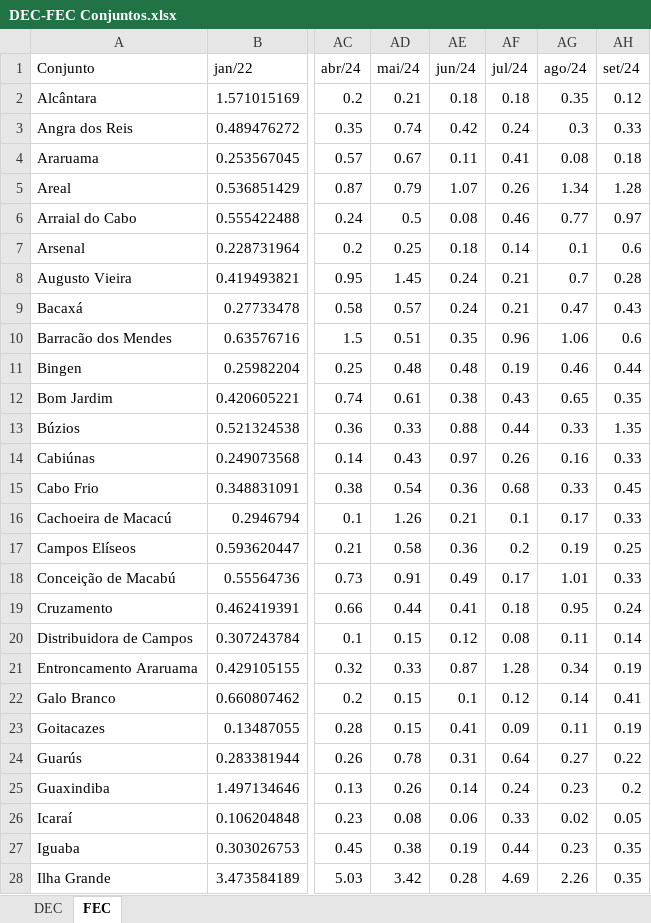
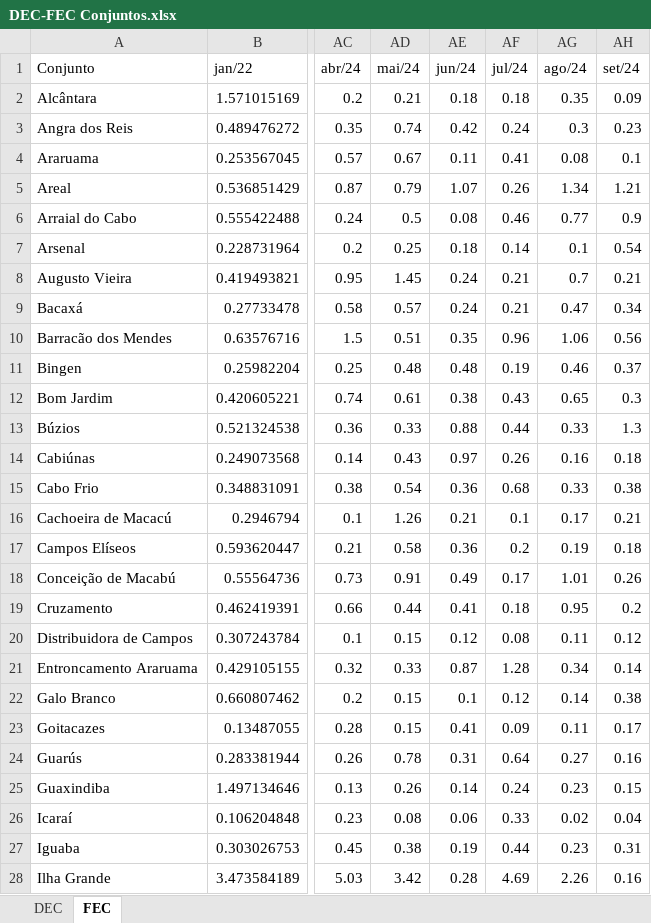
Before and after one commit to joaohenriquepires/deploy_dec_fec, an Excel workbook: DEC-FEC Conjuntos.xlsx, sheet FEC, drawn as a sheet; only a part is shown, gaps mark what is left out; values as stored, in another font and other column widths than the file's, no borders; the diff covers the shown part only; the diff names each change by its address in the sheet, - before the commit and + after, or states it on an @@ line.

Commit message:
commit_atualizacao_set/24

```diff
--- a/DEC-FEC Conjuntos.xlsx (sheet FEC)
+++ b/DEC-FEC Conjuntos.xlsx (sheet FEC)
-AH2 (set/24): 0.12
+AH2 (set/24): 0.09
-AH3 (set/24): 0.33
+AH3 (set/24): 0.23
-AH4 (set/24): 0.18
+AH4 (set/24): 0.1
-AH5 (set/24): 1.28
+AH5 (set/24): 1.21
-AH6 (set/24): 0.97
+AH6 (set/24): 0.9
-AH7 (set/24): 0.6
+AH7 (set/24): 0.54
-AH8 (set/24): 0.28
+AH8 (set/24): 0.21
-AH9 (set/24): 0.43
+AH9 (set/24): 0.34
-AH10 (set/24): 0.6
+AH10 (set/24): 0.56
-AH11 (set/24): 0.44
+AH11 (set/24): 0.37
-AH12 (set/24): 0.35
+AH12 (set/24): 0.3
-AH13 (set/24): 1.35
+AH13 (set/24): 1.3
-AH14 (set/24): 0.33
+AH14 (set/24): 0.18
-AH15 (set/24): 0.45
+AH15 (set/24): 0.38
-AH16 (set/24): 0.33
+AH16 (set/24): 0.21
-AH17 (set/24): 0.25
+AH17 (set/24): 0.18
-AH18 (set/24): 0.33
+AH18 (set/24): 0.26
-AH19 (set/24): 0.24
+AH19 (set/24): 0.2
-AH20 (set/24): 0.14
+AH20 (set/24): 0.12
-AH21 (set/24): 0.19
+AH21 (set/24): 0.14
-AH22 (set/24): 0.41
+AH22 (set/24): 0.38
-AH23 (set/24): 0.19
+AH23 (set/24): 0.17
-AH24 (set/24): 0.22
+AH24 (set/24): 0.16
-AH25 (set/24): 0.2
+AH25 (set/24): 0.15
-AH26 (set/24): 0.05
+AH26 (set/24): 0.04
-AH27 (set/24): 0.35
+AH27 (set/24): 0.31
-AH28 (set/24): 0.35
+AH28 (set/24): 0.16
```
Also changed, not shown: 51 edited cells elsewhere in this sheet, sheet DEC.
